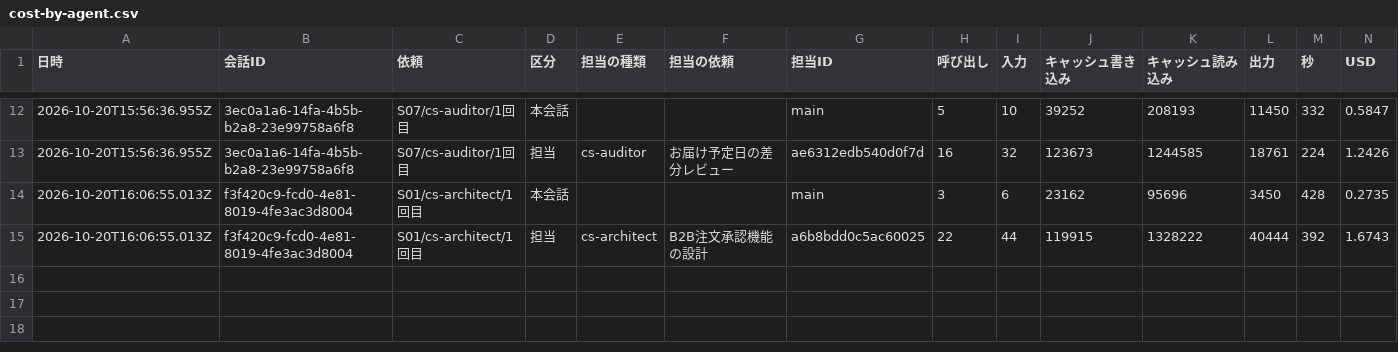
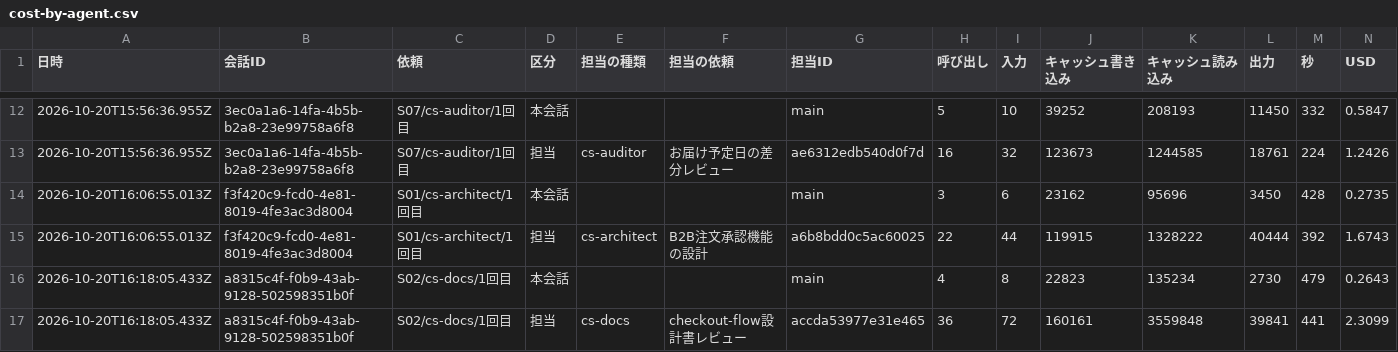
Before and after one commit to kazumasamatsumoto/sap-commerce-token-bench, a CSV file: bench/results/cost-by-agent.csv, drawn as a sheet; only a part is shown, gaps mark what is left out; the diff names each change by its address in the sheet, - before the commit and + after, or states it on an @@ line.

```diff
--- a/bench/results/cost-by-agent.csv
+++ b/bench/results/cost-by-agent.csv
+row 16: 2026-10-20T16:18:05.433Z | a8315c4f-f0b9-43ab-9128-502598351b0f | S02/cs-docs/1回目 | 本会話 |  |  | main | 4 | 8 | 22823 | 135234 | 2730 | 479 | 0.2643
+row 17: 2026-10-20T16:18:05.433Z | a8315c4f-f0b9-43ab-9128-502598351b0f | S02/cs-docs/1回目 | 担当 | cs-docs | checkout-flow設計書レビュー | accda53977e31e465 | 36 | 72 | 160161 | 3559848 | 39841 | 441 | 2.3099
```
Also changed, not shown: bench/results/cost-log.csv, bench/results/runs.csv, 1 other file.
